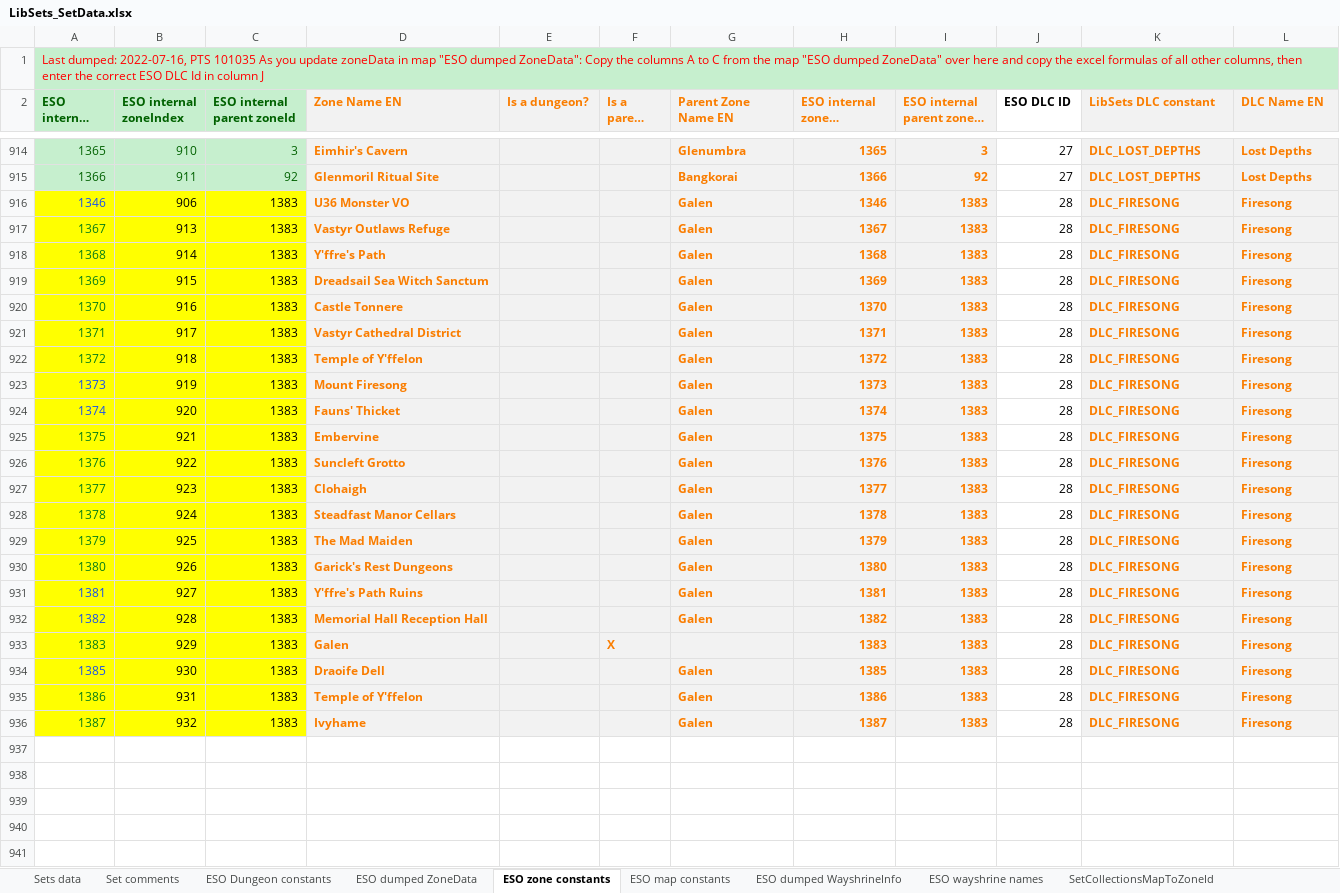
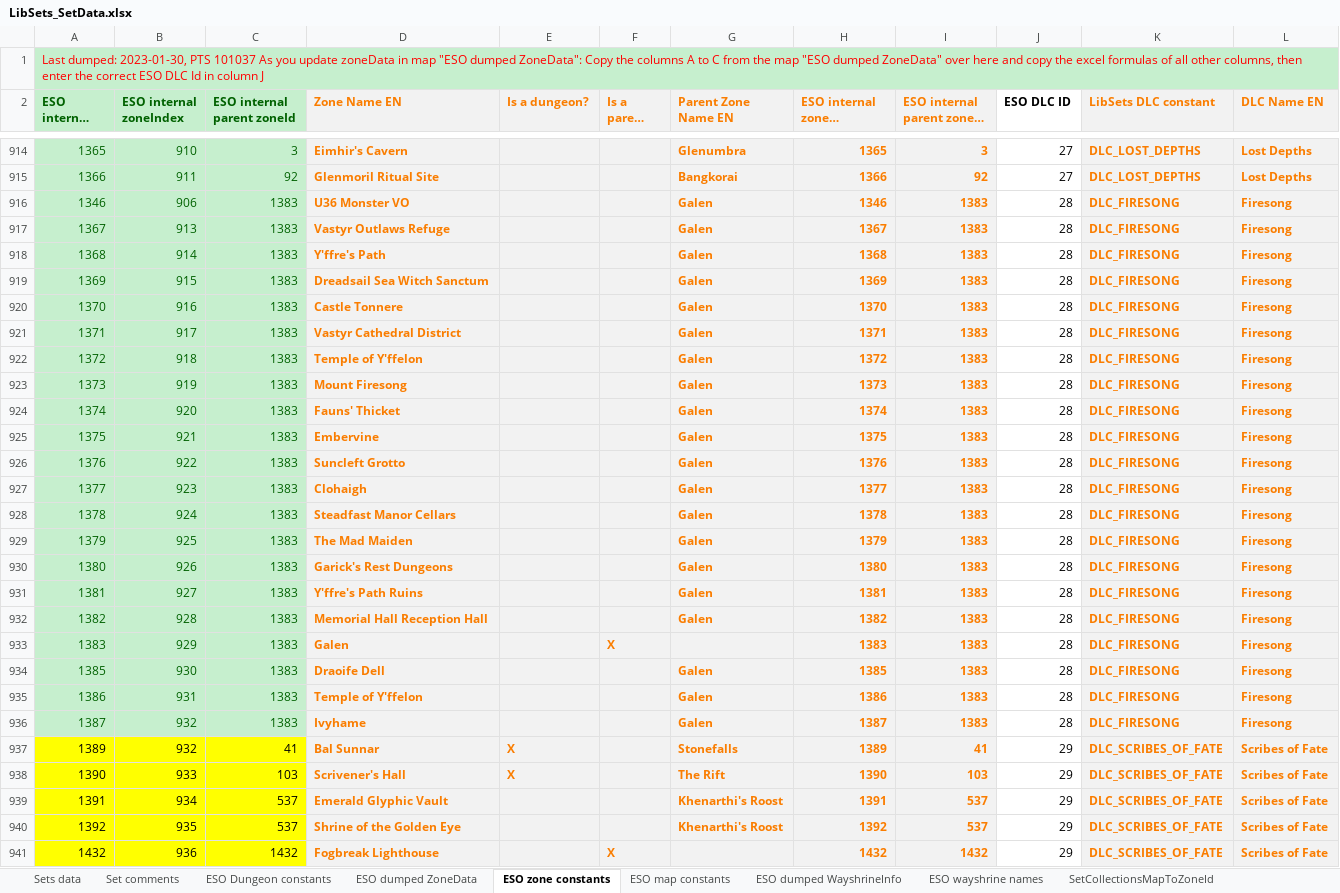
Before and after one commit to Baertram/LibSets, an Excel workbook: LibSets/LibSets_SetData.xlsx, sheet ESO zone constants, drawn as a sheet; only a part is shown, gaps mark what is left out; long unchanged cells end in …; values as stored, in another font and other column widths than the file's, no borders; the diff covers the shown part only; the diff names each change by its address in the sheet, - before the commit and + after, or states it on an @@ line.

Commit message:
LibSets v0.53 -Added new constant DLC_SCRIBES_OF_FATE -Added new sets of DLC Scribes of Fate -Updated set names of all sets -Updated set drop locations -Updated wayshrine data -Updated set to zone lookup table -Updated sets data of all sets (weapon, armor, jewelry, equipType, itemIds) -Added Mythic drop locations of latest mythic sets -Added new drop mechnanic LIBSETS_DROP_MECHANIC_HARVEST_NODES and changed the ones of LIBSETS_DROP_MECHANIC_OVERLAND_LOOT which were harvest nodes to this new drop mechanic
-Added API function LibSets.RegisterCustomTooltipHook(tooltipCtrlName, addonName) to register a custom tooltipControl of any addon to show the LibSets added tooltip texts (at the bottom) too

--Register a custom tooltip control of type CT_TOOLTIP that inherits from ZO_ItemIconTooltip for the LibSets added tooltip data
--(added to the bottom, during function OnAddGameData is called)
-->Important: The tooltipCtrl of tooltipCtrlName !must! have a subtable dataEntry.data or .data which contains an entry .itemLink with the itemLink of the item,
-->           or the tooltipCtrl of tooltipCtrlName !must! have the entries .bagIndex and .slotIndex where the itemLink can be build from!
--tooltipCtrlName String
--addonName String
-->Returns true if LibSets tooltip hook was added to the internal tables (will be hooked at EVENT_PLAYER_ACTIVATED once, or if a new hook is added later via this function)
-->Returns false if it was already added
-->Returns nil if any error happens
function LibSets.RegisterCustomTooltipHook(tooltipCtrlName, addonName)

```diff
--- a/LibSets/LibSets_SetData.xlsx (sheet ESO zone constants)
+++ b/LibSets/LibSets_SetData.xlsx (sheet ESO zone constants)
-A1 (ESO internal zoneId): Last dumped: 2022-07-16, PTS 101035 As you…
+A1 (ESO internal zoneId): Last dumped: 2023-01-30, PTS 101037 As you…
-A916:C936 fill: #FFFF00
+A916:C936 fill: #C6EFCE
-A916 text colour: #1750EB
+A916 text colour: #006100
-B916:C936 text colour: black
+B916:C936 text colour: #006100
-A917:A922 text colour: #067D17
+A917:A922 text colour: #006100
-A923:A924 text colour: #1750EB
+A923:A924 text colour: #006100
-A925:A930 text colour: #067D17
+A925:A930 text colour: #006100
-A931:A932 text colour: #1750EB
+A931:A932 text colour: #006100
-A933 text colour: #067D17
+A933 text colour: #006100
-A934 text colour: #1750EB
+A934 text colour: #006100
-A935:A936 text colour: #067D17
+A935:A936 text colour: #006100
+row 937: 1389 | 932 | 41 | Bal Sunnar | X |  | Stonefalls | 1389 | 41 | 29 | DLC_SCRIBES_OF_FATE | Scribes of Fate
+row 938: 1390 | 933 | 103 | Scrivener's Hall | X |  | The Rift | 1390 | 103 | 29 | DLC_SCRIBES_OF_FATE | Scribes of Fate
+row 939: 1391 | 934 | 537 | Emerald Glyphic Vault |  |  | Khenarthi's Roost | 1391 | 537 | 29 | DLC_SCRIBES_OF_FATE | Scribes of Fate
+row 940: 1392 | 935 | 537 | Shrine of the Golden Eye |  |  | Khenarthi's Roost | 1392 | 537 | 29 | DLC_SCRIBES_OF_FATE | Scribes of Fate
+row 941: 1432 | 936 | 1432 | Fogbreak Lighthouse |  | X |  | 1432 | 1432 | 29 | DLC_SCRIBES_OF_FATE | Scribes of Fate
```
Also changed, not shown: 1 edited cell elsewhere in this sheet, sheet ESO dumped WayshrineInfo, sheet ESO dumped ZoneData, sheet Workarea, sheet Sets data, sheet LibSets constants, sheet ESO Dungeon constants, 4 more sheets, formulas that keep their value, 6 other files.
